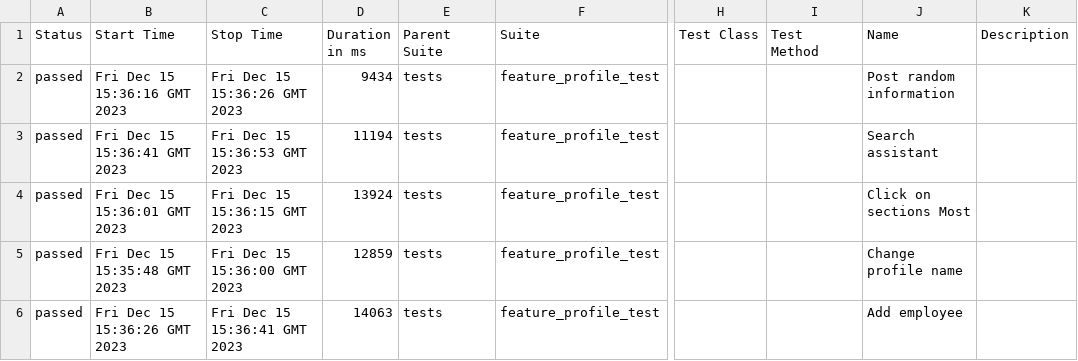
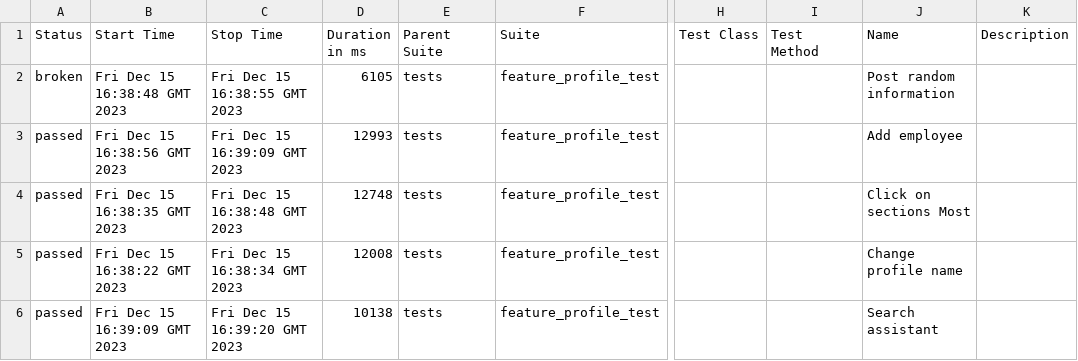
Before and after one commit to Roman1599/petrov-main, a CSV file: data/suites.csv, drawn as a sheet; only a part is shown, gaps mark what is left out; the diff names each change by its address in the sheet, - before the commit and + after, or states it on an @@ line.

```diff
--- a/data/suites.csv
+++ b/data/suites.csv
-A2 (Status): passed
+A2 (Status): broken
-B2 (Start Time): Fri Dec 15 15:36:16 GMT 2023
+B2 (Start Time): Fri Dec 15 16:38:48 GMT 2023
-C2 (Stop Time): Fri Dec 15 15:36:26 GMT 2023
+C2 (Stop Time): Fri Dec 15 16:38:55 GMT 2023
-D2 (Duration in ms): 9434
+D2 (Duration in ms): 6105
-B3 (Start Time): Fri Dec 15 15:36:41 GMT 2023
+B3 (Start Time): Fri Dec 15 16:38:56 GMT 2023
-C3 (Stop Time): Fri Dec 15 15:36:53 GMT 2023
+C3 (Stop Time): Fri Dec 15 16:39:09 GMT 2023
-D3 (Duration in ms): 11194
+D3 (Duration in ms): 12993
-J3 (Name): Search assistant
+J3 (Name): Add employee
-B4 (Start Time): Fri Dec 15 15:36:01 GMT 2023
+B4 (Start Time): Fri Dec 15 16:38:35 GMT 2023
-C4 (Stop Time): Fri Dec 15 15:36:15 GMT 2023
+C4 (Stop Time): Fri Dec 15 16:38:48 GMT 2023
-D4 (Duration in ms): 13924
+D4 (Duration in ms): 12748
-B5 (Start Time): Fri Dec 15 15:35:48 GMT 2023
+B5 (Start Time): Fri Dec 15 16:38:22 GMT 2023
-C5 (Stop Time): Fri Dec 15 15:36:00 GMT 2023
+C5 (Stop Time): Fri Dec 15 16:38:34 GMT 2023
-D5 (Duration in ms): 12859
+D5 (Duration in ms): 12008
-B6 (Start Time): Fri Dec 15 15:36:26 GMT 2023
+B6 (Start Time): Fri Dec 15 16:39:09 GMT 2023
-C6 (Stop Time): Fri Dec 15 15:36:41 GMT 2023
+C6 (Stop Time): Fri Dec 15 16:39:20 GMT 2023
-D6 (Duration in ms): 14063
+D6 (Duration in ms): 10138
-J6 (Name): Add employee
+J6 (Name): Search assistant
```
Also changed, not shown: 42 other files.
